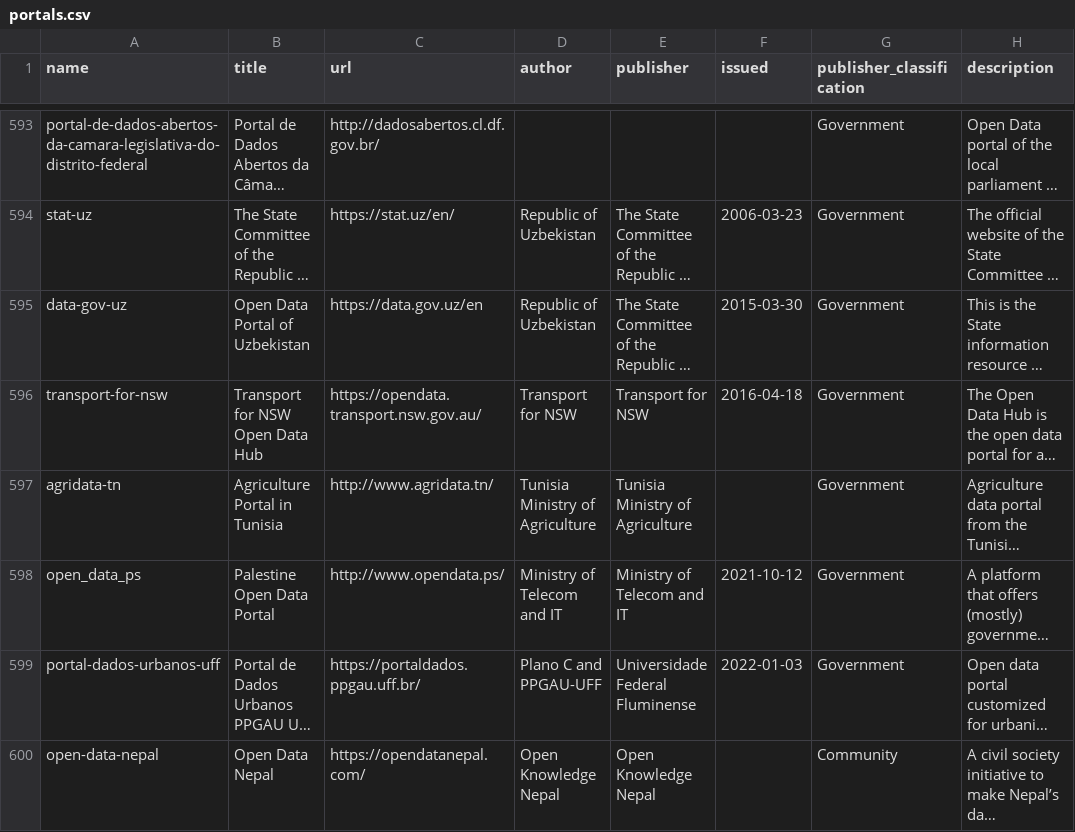
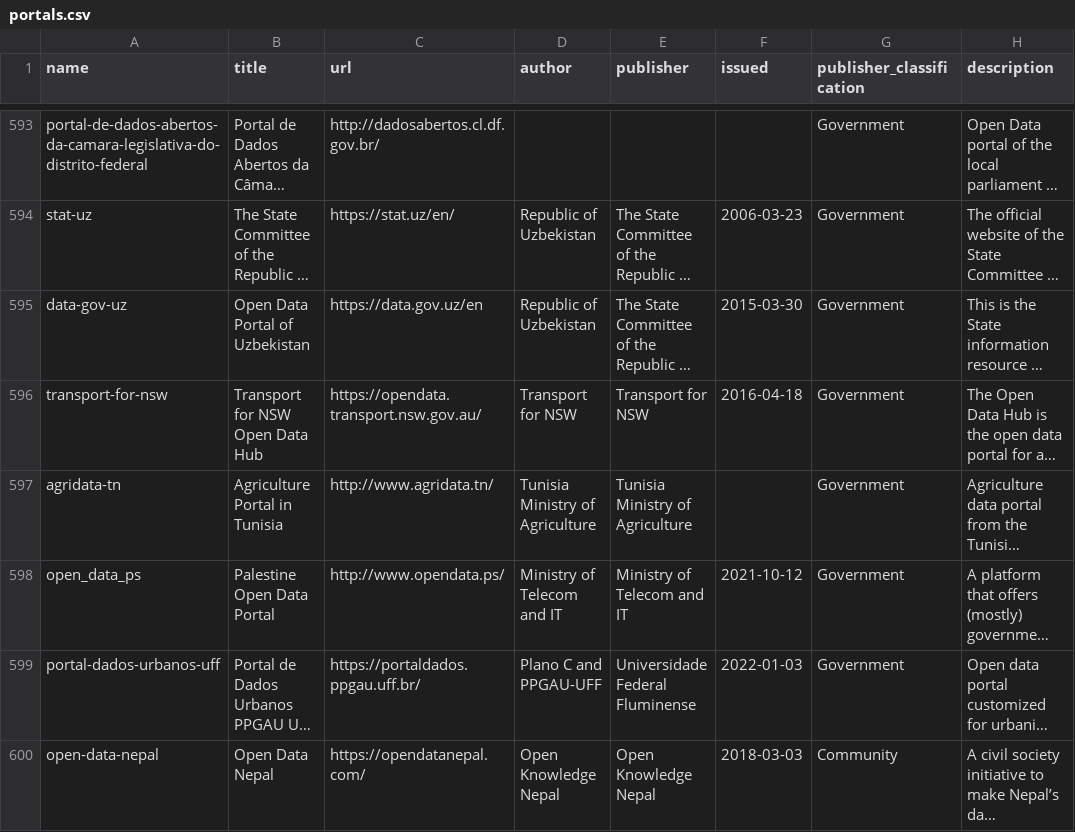
Before and after one commit to okfn/dataportals.org, a CSV file: data/portals.csv, drawn as a sheet; only a part is shown, gaps mark what is left out; long unchanged cells end in …; the diff names each change by its address in the sheet, - before the commit and + after, or states it on an @@ line.

Commit message:
Include date of commission as commented by Nikesh

```diff
--- a/data/portals.csv
+++ b/data/portals.csv
-F600 (issued): (empty)
+F600 (issued): 2018-03-03
```
